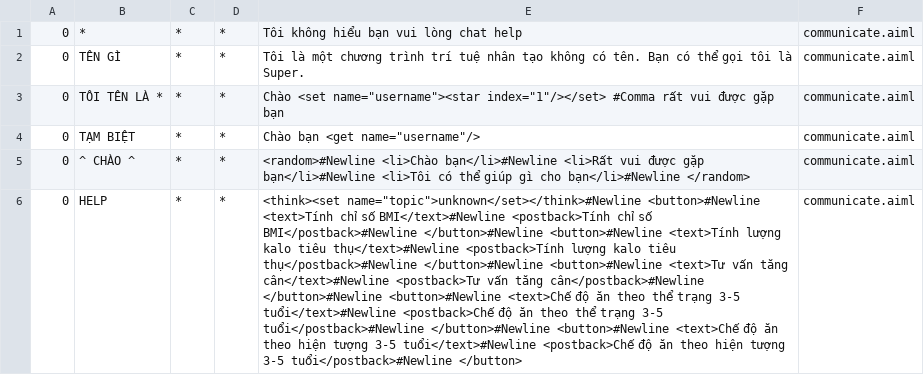
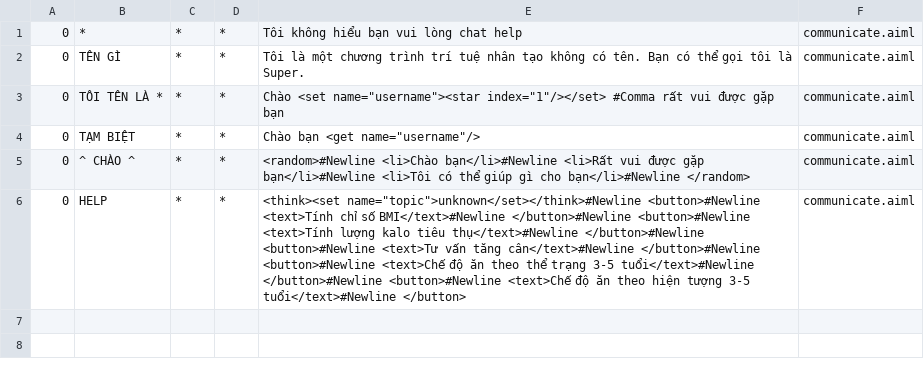
Before and after one commit to Thanhdzai2109/thucTapVMOvs2, a CSV file: rest-api-jwt-master/src/main/resources/bots/super/aimlif/communicate.aiml.csv, drawn as a sheet; the diff names each change by its address in the sheet, - before the commit and + after, or states it on an @@ line.

```diff
--- a/rest-api-jwt-master/src/main/resources/bots/super/aimlif/communicate.aiml.csv
+++ b/rest-api-jwt-master/src/main/resources/bots/super/aimlif/communicate.aiml.csv
-E6: …số BMI</text>#Newline <postback>Tính chỉ số BMI</postback>#Newline </button>#Newline <button>#Newline <text>Tính lượng kalo tiêu thụ</text>#Newline <postback>Tính lượng kalo tiêu thụ</postback>#Newline </button>#Newline <button>#Newline <text>Tư vấn tăng cân</text>#Newline <postback>Tư vấn tăng cân</postback>#Newline </button>#Newline <button>#Newline <text>Chế độ ăn theo thể trạng 3-5 tuổi</text>#Newline <postback>Chế độ ăn theo thể trạng 3-5 tuổi</postback>#Newline </button>#Newline <button>#Newline <text>Chế độ ăn theo hiện tượng 3-5 tuổi</text>#Newline <postback>Chế độ ăn theo hiện tượng 3-5 tuổi</postback>#Newline </button>
+E6: …số BMI</text>#Newline </button>#Newline <button>#Newline <text>Tính lượng kalo tiêu thụ</text>#Newline </button>#Newline <button>#Newline <text>Tư vấn tăng cân</text>#Newline </button>#Newline <button>#Newline <text>Chế độ ăn theo thể trạng 3-5 tuổi</text>#Newline </button>#Newline <button>#Newline <text>Chế độ ăn theo hiện tượng 3-5 tuổi</text>#Newline </button>
```
Also changed, not shown: 23 other files.
